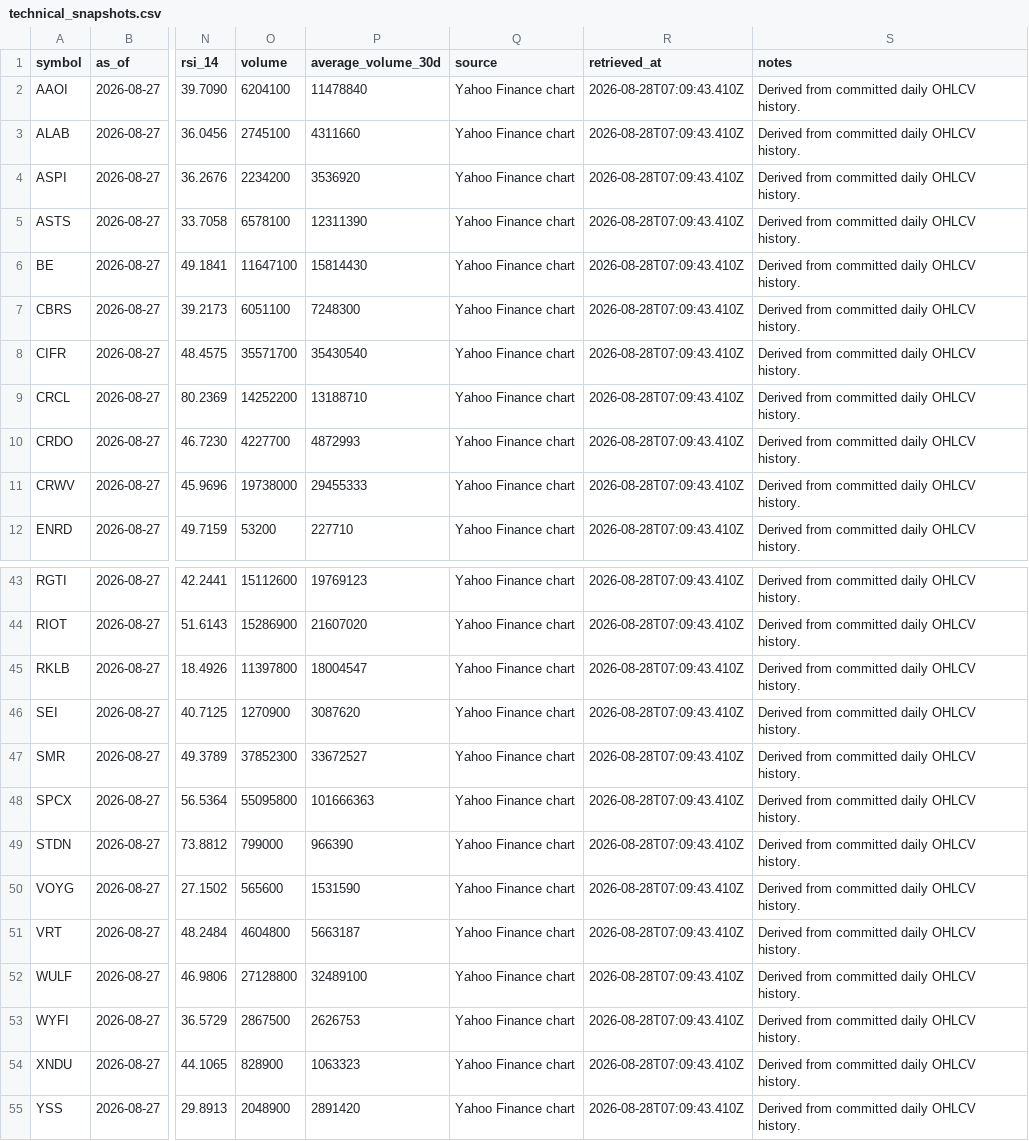
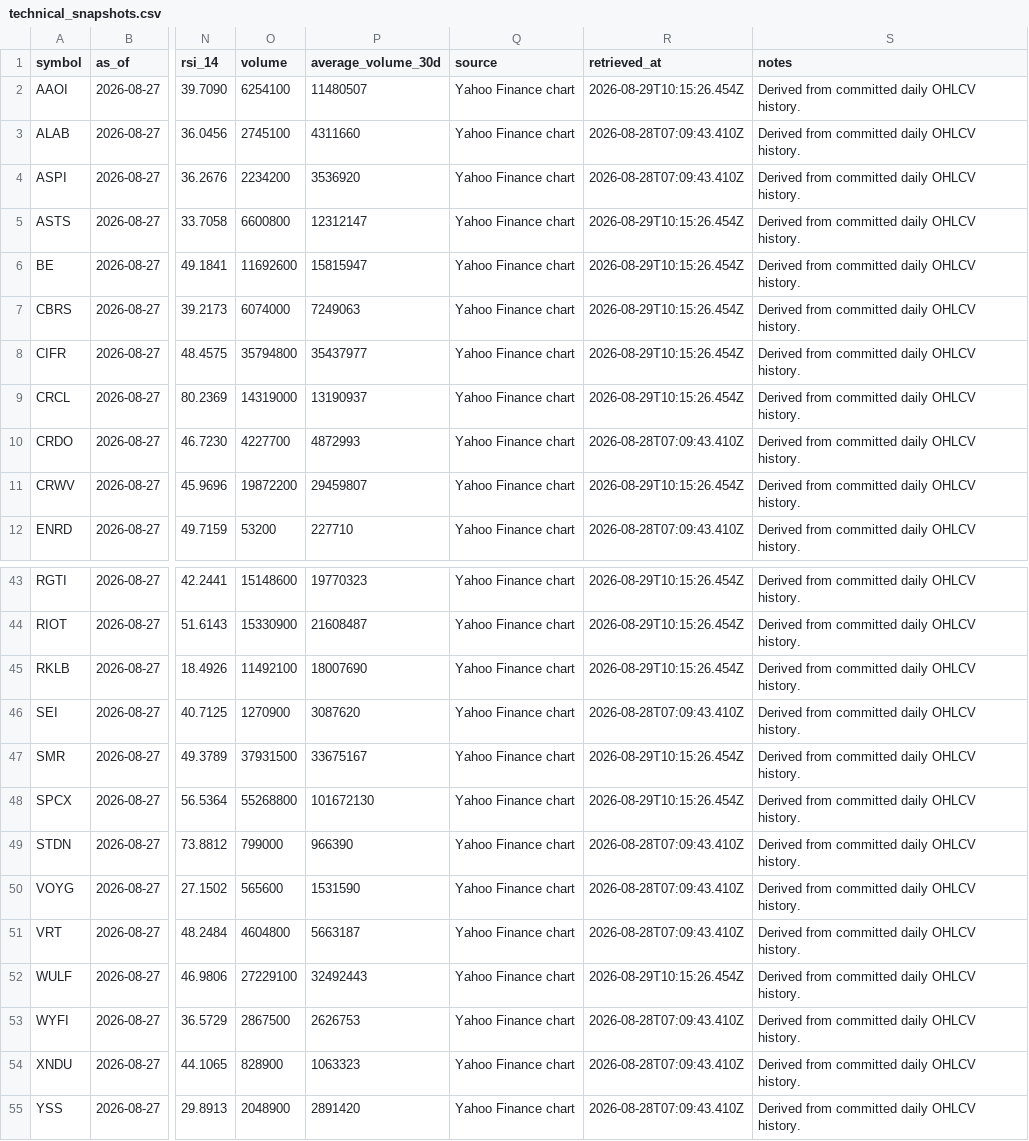
Before and after one commit to WineChord/invest, a CSV file: data/market/technical_snapshots.csv, drawn as a sheet; only a part is shown, gaps mark what is left out; the diff covers the shown part only; the diff names each change by its address in the sheet, - before the commit and + after, or states it on an @@ line.

```diff
--- a/data/market/technical_snapshots.csv
+++ b/data/market/technical_snapshots.csv
-O2 (volume): 6204100
+O2 (volume): 6254100
-P2 (average_volume_30d): 11478840
+P2 (average_volume_30d): 11480507
-R2 (retrieved_at): 2026-08-28T07:09:43.410Z
+R2 (retrieved_at): 2026-08-29T10:15:26.454Z
-O5 (volume): 6578100
+O5 (volume): 6600800
-P5 (average_volume_30d): 12311390
+P5 (average_volume_30d): 12312147
-R5:R9 (retrieved_at): 2026-08-28T07:09:43.410Z
+R5:R9 (retrieved_at): 2026-08-29T10:15:26.454Z
-O6 (volume): 11647100
+O6 (volume): 11692600
-P6 (average_volume_30d): 15814430
+P6 (average_volume_30d): 15815947
-O7 (volume): 6051100
+O7 (volume): 6074000
-P7 (average_volume_30d): 7248300
+P7 (average_volume_30d): 7249063
-O8 (volume): 35571700
+O8 (volume): 35794800
-P8 (average_volume_30d): 35430540
+P8 (average_volume_30d): 35437977
-O9 (volume): 14252200
+O9 (volume): 14319000
-P9 (average_volume_30d): 13188710
+P9 (average_volume_30d): 13190937
-O11 (volume): 19738000
+O11 (volume): 19872200
-P11 (average_volume_30d): 29455333
+P11 (average_volume_30d): 29459807
-R11 (retrieved_at): 2026-08-28T07:09:43.410Z
+R11 (retrieved_at): 2026-08-29T10:15:26.454Z
-O43 (volume): 15112600
+O43 (volume): 15148600
-P43 (average_volume_30d): 19769123
+P43 (average_volume_30d): 19770323
-R43:R45 (retrieved_at): 2026-08-28T07:09:43.410Z
+R43:R45 (retrieved_at): 2026-08-29T10:15:26.454Z
-O44 (volume): 15286900
+O44 (volume): 15330900
-P44 (average_volume_30d): 21607020
+P44 (average_volume_30d): 21608487
-O45 (volume): 11397800
+O45 (volume): 11492100
-P45 (average_volume_30d): 18004547
+P45 (average_volume_30d): 18007690
-O47 (volume): 37852300
+O47 (volume): 37931500
-P47 (average_volume_30d): 33672527
+P47 (average_volume_30d): 33675167
-R47:R48 (retrieved_at): 2026-08-28T07:09:43.410Z
+R47:R48 (retrieved_at): 2026-08-29T10:15:26.454Z
-O48 (volume): 55095800
+O48 (volume): 55268800
-P48 (average_volume_30d): 101666363
+P48 (average_volume_30d): 101672130
-O52 (volume): 27128800
+O52 (volume): 27229100
-P52 (average_volume_30d): 32489100
+P52 (average_volume_30d): 32492443
-R52 (retrieved_at): 2026-08-28T07:09:43.410Z
+R52 (retrieved_at): 2026-08-29T10:15:26.454Z
```
Also changed, not shown: 36 edited cells elsewhere in this file, research/macro/regime-snapshots.csv, 1 other file.
